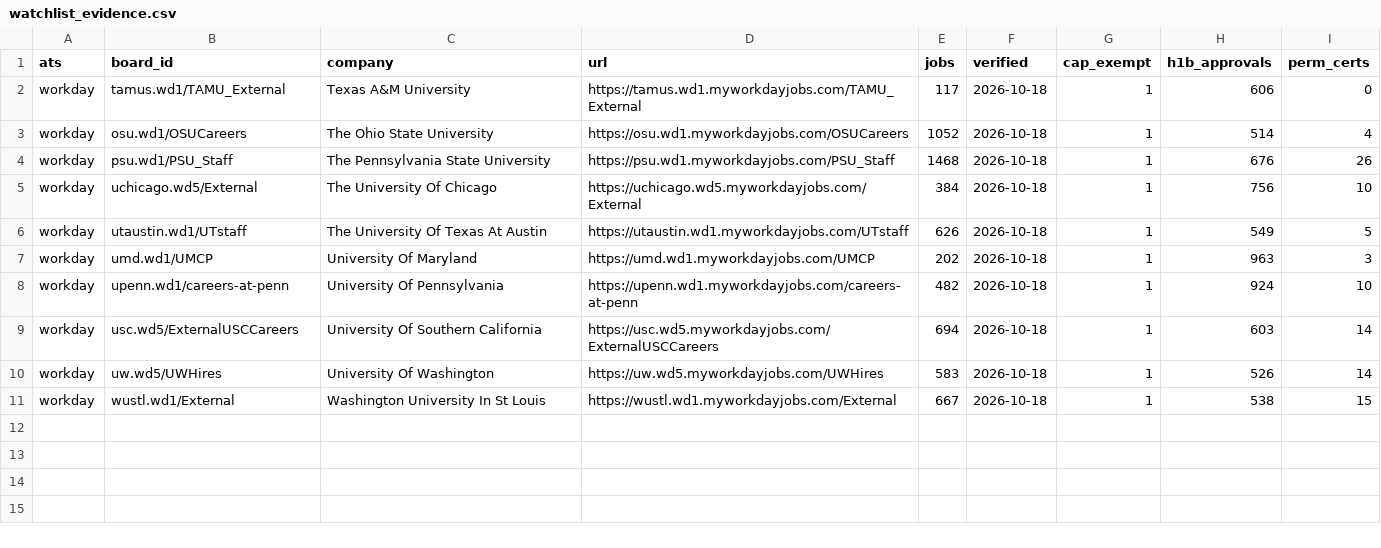
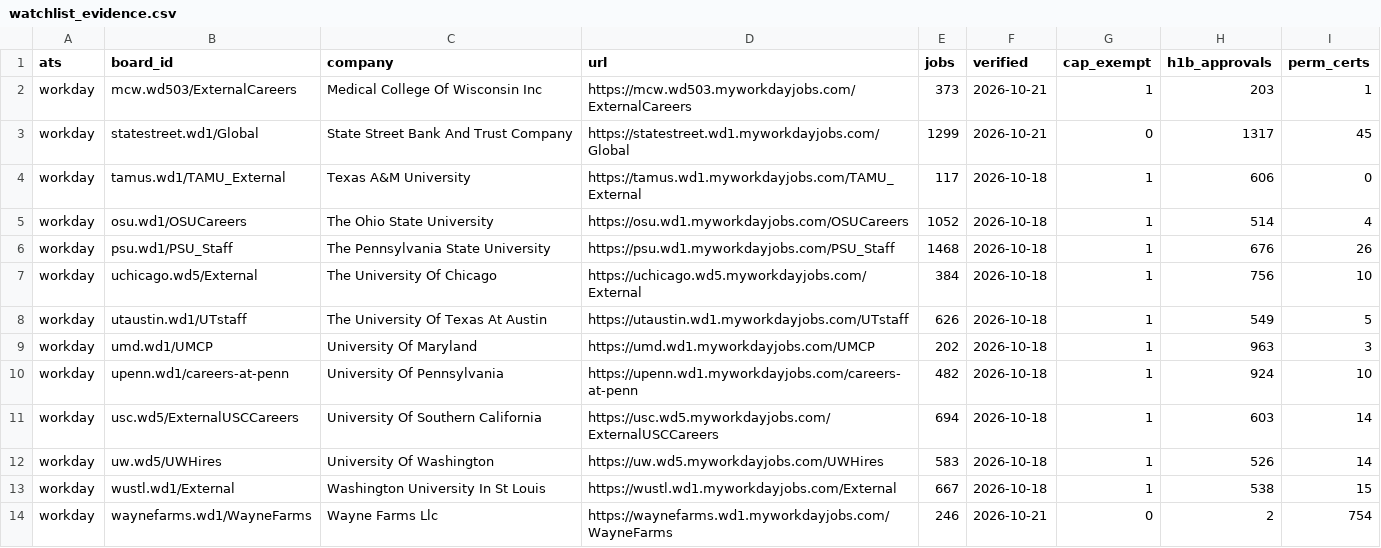
Before and after one commit to KofiGilbert/sponsorjobs, a CSV file: seed/watchlist_evidence.csv, drawn as a sheet; the diff names each change by its address in the sheet, - before the commit and + after, or states it on an @@ line.

```diff
--- a/seed/watchlist_evidence.csv
+++ b/seed/watchlist_evidence.csv
+row 2: workday | mcw.wd503/ExternalCareers | Medical College Of Wisconsin Inc | https://mcw.wd503.myworkdayjobs.com/ExternalCareers | 373 | 2026-10-21 | 1 | 203 | 1
+row 3: workday | statestreet.wd1/Global | State Street Bank And Trust Company | https://statestreet.wd1.myworkdayjobs.com/Global | 1299 | 2026-10-21 | 0 | 1317 | 45
+row 14: workday | waynefarms.wd1/WayneFarms | Wayne Farms Llc | https://waynefarms.wd1.myworkdayjobs.com/WayneFarms | 246 | 2026-10-21 | 0 | 2 | 754
```
Also changed, not shown: seed/watchlist_seed.csv.
